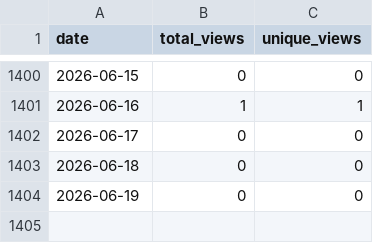
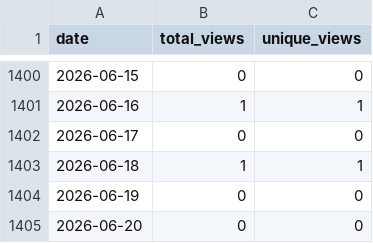
Before and after one commit to wumphlett/COMP-5630, a CSV file: .traffic/views.csv, drawn as a sheet; only a part is shown, gaps mark what is left out.

```diff
--- a/.traffic/views.csv
+++ b/.traffic/views.csv
@@ -1402,3 +1402,4 @@ date,total_views,unique_views
 2026-06-17,0,0
-2026-06-18,0,0
+2026-06-18,1,1
 2026-06-19,0,0
+2026-06-20,0,0
```
Also changed, not shown: .traffic/clones.csv, 3 other files.
